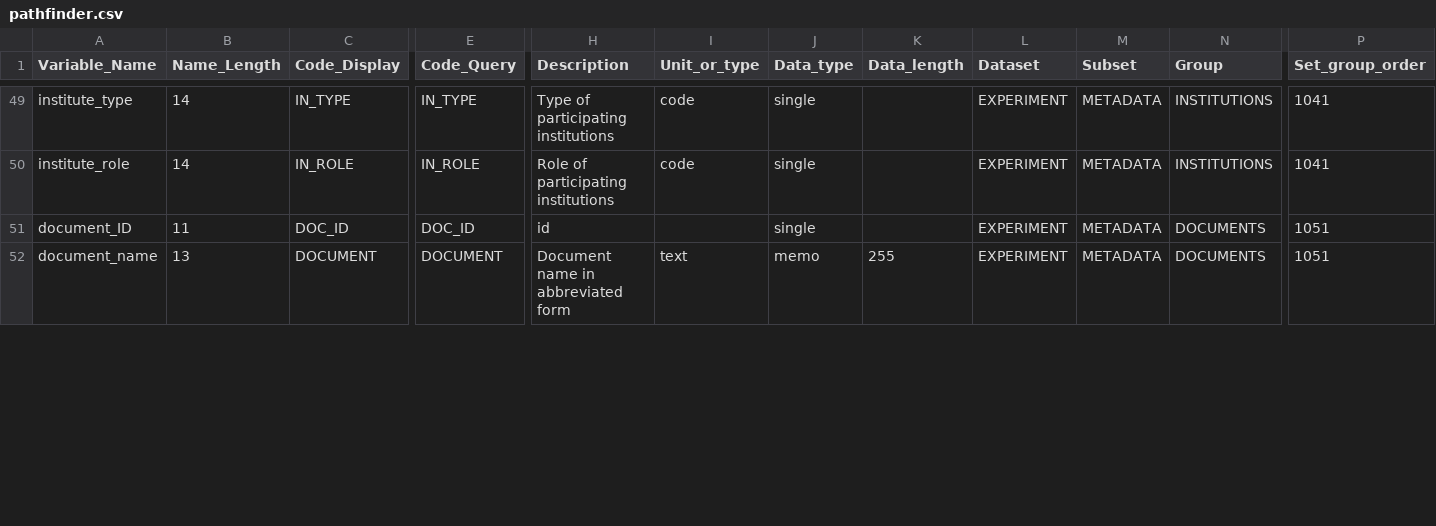
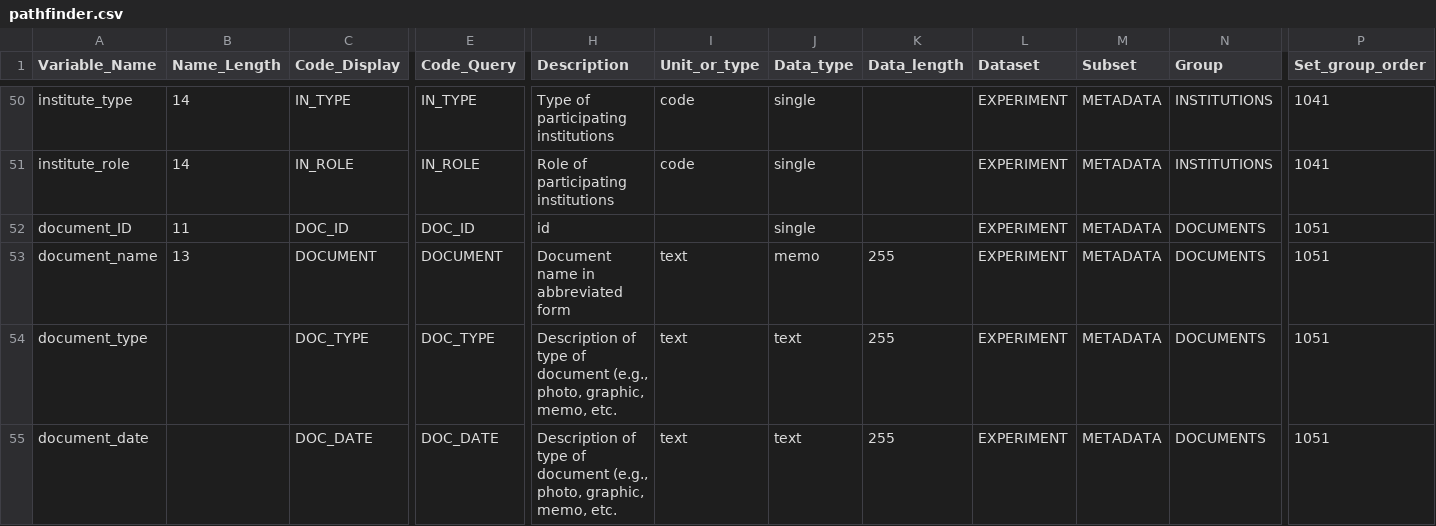
Before and after one commit to agmip/ace-core, a CSV file: src/main/resources/pathfinder.csv, drawn as a sheet; only a part is shown, gaps mark what is left out; rows hold the shown columns only; the diff covers the shown part only; the diff names each change by its address in the sheet, - before the commit and + after, or states it on an @@ line.

```diff
--- a/src/main/resources/pathfinder.csv
+++ b/src/main/resources/pathfinder.csv
+row 54: document_type |  | DOC_TYPE | DOC_TYPE | Description of type of document (e.g., photo, graphic, memo, etc. | text | text | 255 | EXPERIMENT | METADATA | DOCUMENTS | 1051
+row 55: document_date |  | DOC_DATE | DOC_DATE | Description of type of document (e.g., photo, graphic, memo, etc. | text | text | 255 | EXPERIMENT | METADATA | DOCUMENTS | 1051
```
Also changed, not shown: 6 added rows and 4 edited cells elsewhere in this file, src/main/resources/crop_codes.csv, src/main/resources/management_codes.csv, 5 other files.
